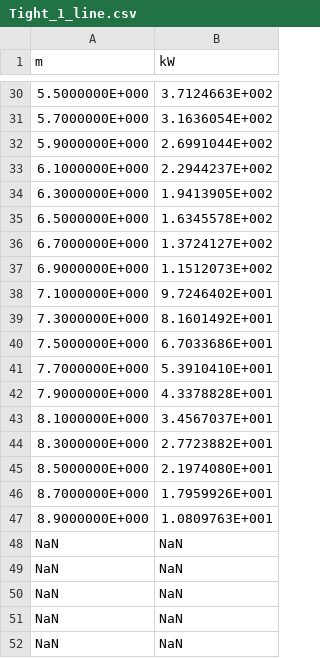
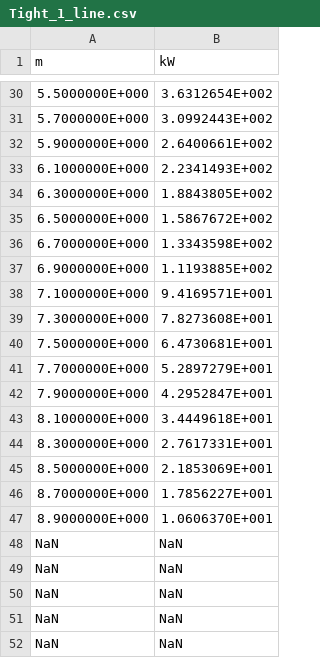
Before and after one commit to Malibakh-aalto/out, a CSV file: Sandia_Crude_Oil/Tight_1_line.csv, drawn as a sheet; only a part is shown, gaps mark what is left out; the diff covers the shown part only; the diff names each change by its address in the sheet, - before the commit and + after, or states it on an @@ line.

```diff
--- a/Sandia_Crude_Oil/Tight_1_line.csv
+++ b/Sandia_Crude_Oil/Tight_1_line.csv
-B30 (kW): 3.7124663E+002
+B30 (kW): 3.6312654E+002
-B31 (kW): 3.1636054E+002
+B31 (kW): 3.0992443E+002
-B32 (kW): 2.6991044E+002
+B32 (kW): 2.6400661E+002
-B33 (kW): 2.2944237E+002
+B33 (kW): 2.2341493E+002
-B34 (kW): 1.9413905E+002
+B34 (kW): 1.8843805E+002
-B35 (kW): 1.6345578E+002
+B35 (kW): 1.5867672E+002
-B36 (kW): 1.3724127E+002
+B36 (kW): 1.3343598E+002
-B37 (kW): 1.1512073E+002
+B37 (kW): 1.1193885E+002
-B38 (kW): 9.7246402E+001
+B38 (kW): 9.4169571E+001
-B39 (kW): 8.1601492E+001
+B39 (kW): 7.8273608E+001
-B40 (kW): 6.7033686E+001
+B40 (kW): 6.4730681E+001
-B41 (kW): 5.3910410E+001
+B41 (kW): 5.2897279E+001
-B42 (kW): 4.3378828E+001
+B42 (kW): 4.2952847E+001
-B43 (kW): 3.4567037E+001
+B43 (kW): 3.4449618E+001
-B44 (kW): 2.7723882E+001
+B44 (kW): 2.7617331E+001
-B45 (kW): 2.1974080E+001
+B45 (kW): 2.1853069E+001
-B46 (kW): 1.7959926E+001
+B46 (kW): 1.7856227E+001
-B47 (kW): 1.0809763E+001
+B47 (kW): 1.0606370E+001
```
Also changed, not shown: 27 edited cells elsewhere in this file, Sandia_Crude_Oil/Tight_1_devc.csv, Sandia_Jets_Pools_Fireballs/ethane_pool_cat_devc.csv, 7 other files.
